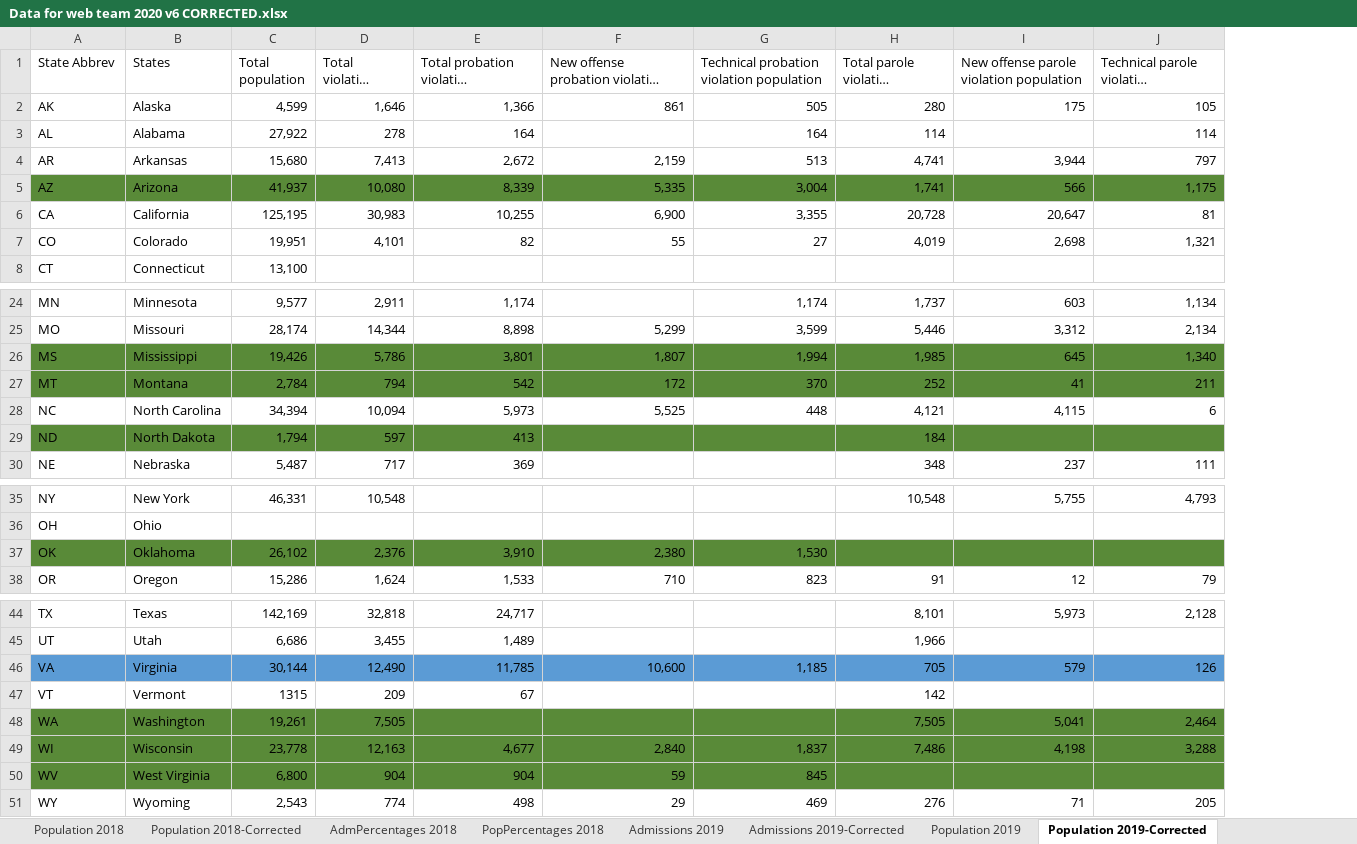
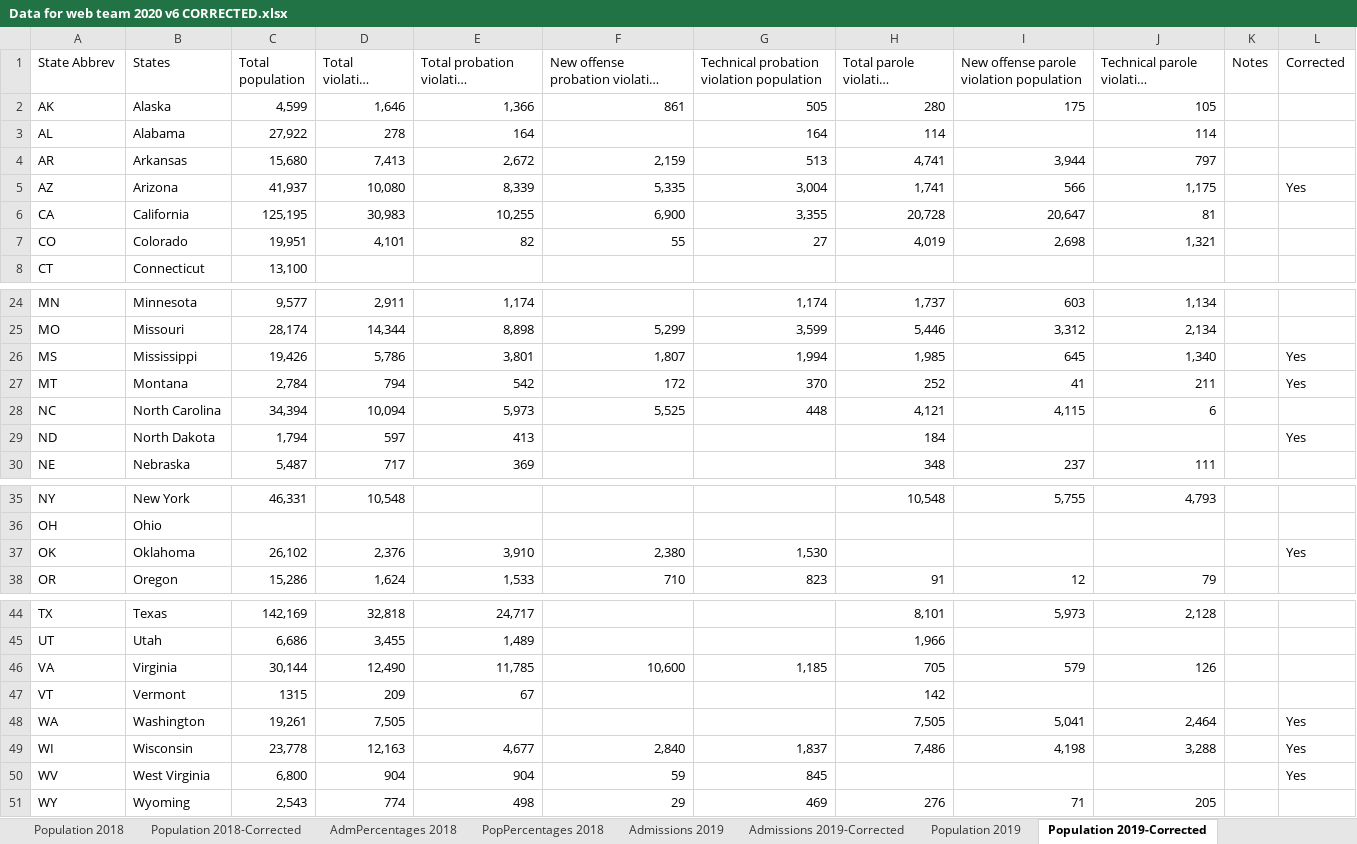
Before and after one commit to CSGJCResearch/cc_survey, an Excel workbook: data/Data for web team 2020 v6 CORRECTED.xlsx, sheet Population 2019-Corrected, drawn as a sheet; only a part is shown, gaps mark what is left out; long unchanged cells end in …; values as stored, in another font and other column widths than the file's, no borders; the diff names each change by its address in the sheet, - before the commit and + after, or states it on an @@ line.

```diff
--- a/data/Data for web team 2020 v6 CORRECTED.xlsx (sheet Population 2019-Corrected)
+++ b/data/Data for web team 2020 v6 CORRECTED.xlsx (sheet Population 2019-Corrected)
+column K (Notes), empty
+column L (Corrected), row 5: Yes; rows 26-29: Yes | Yes |  | Yes; row 37: Yes; rows 48-50: all Yes
-A5:J5 fill: #598A38
+A5:J5 fill: none
-A26:J27 fill: #598A38
+A26:J27 fill: none
-A29:J29 fill: #598A38
+A29:J29 fill: none
-A37:J37 fill: #598A38
+A37:J37 fill: none
-A46:J46 fill: #5B9BD5
+A46:J46 fill: none
-A48:J50 fill: #598A38
+A48:J50 fill: none
```
Also changed, not shown: sheet Survey 2020, sheet Population 2018-Corrected, sheet Admissions 2020-Corrected, sheet Admissions 2018-Corrected, sheet Admissions 2019-Corrected, sheet Population 2019, 1 more sheet, 8 other files.
